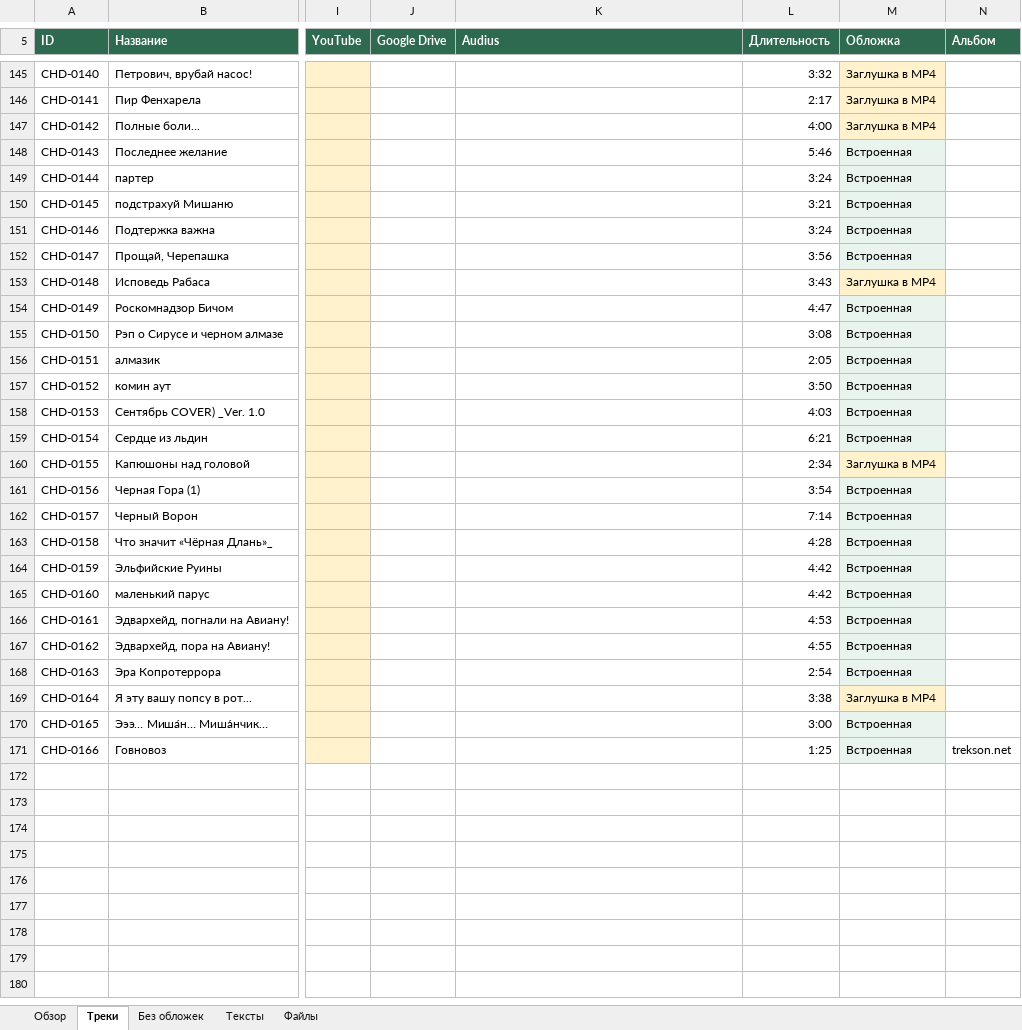
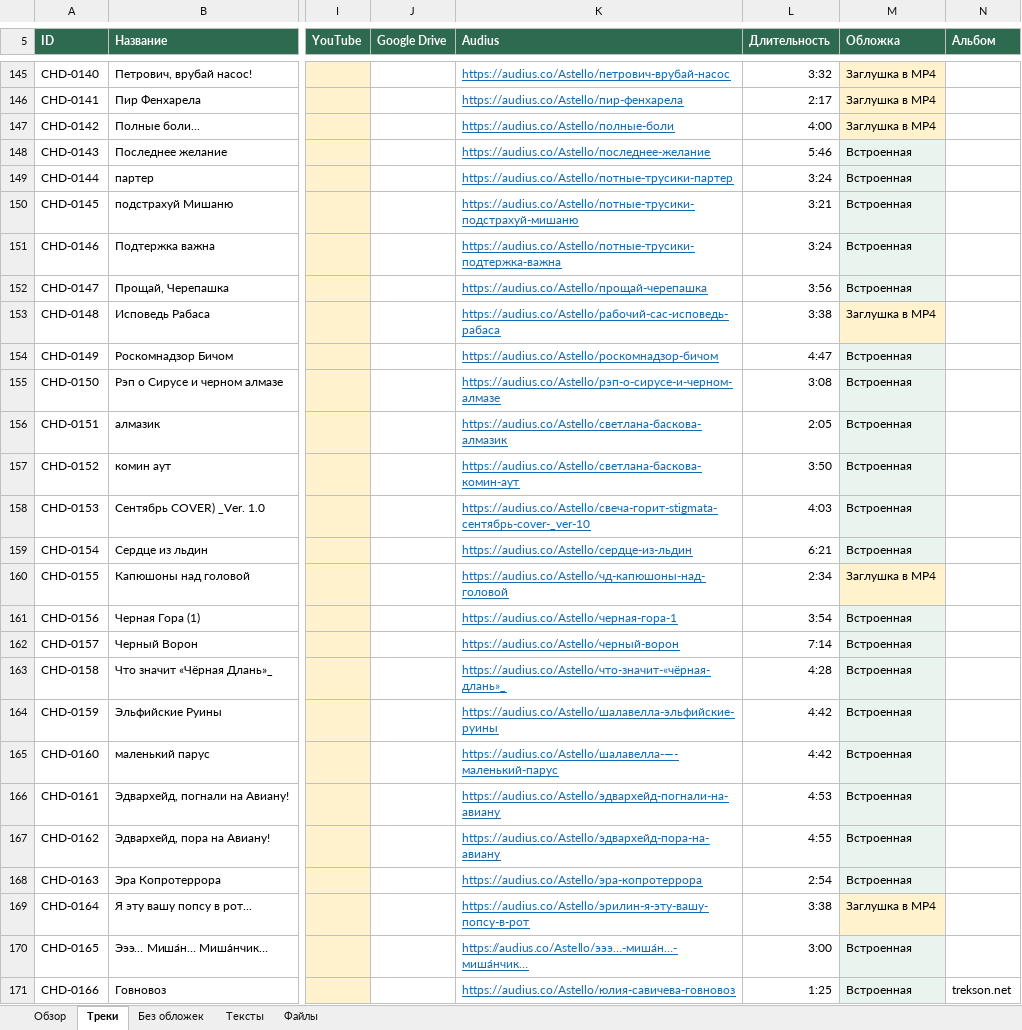
Before and after one commit to Astello-Archivist/Amanda_Neuromantova, an Excel workbook: Ch-D_music_catalog.xlsx, sheet Треки, drawn as a sheet; only a part is shown, gaps mark what is left out; values as stored, in another font and other column widths than the file's, no borders; table styles not drawn; the diff covers the shown part only; the diff names each change by its address in the sheet, - before the commit and + after, or states it on an @@ line.

Commit message:
Complete all 166 Audius links using both profiles and verified source durations

```diff
--- a/Ch-D_music_catalog.xlsx (sheet Треки)
+++ b/Ch-D_music_catalog.xlsx (sheet Треки)
-K145 (Audius): (empty)
+K145 (Audius): https://audius.co/Astello/петрович-врубай-насос
-K146 (Audius): (empty)
+K146 (Audius): https://audius.co/Astello/пир-фенхарела
-K147 (Audius): (empty)
+K147 (Audius): https://audius.co/Astello/полные-боли
-K148 (Audius): (empty)
+K148 (Audius): https://audius.co/Astello/последнее-желание
-K149 (Audius): (empty)
+K149 (Audius): https://audius.co/Astello/потные-трусики-партер
-K150 (Audius): (empty)
+K150 (Audius): https://audius.co/Astello/потные-трусики-подстрахуй-мишаню
-K151 (Audius): (empty)
+K151 (Audius): https://audius.co/Astello/потные-трусики-подтержка-важна
-K152 (Audius): (empty)
+K152 (Audius): https://audius.co/Astello/прощай-черепашка
-K153 (Audius): (empty)
+K153 (Audius): https://audius.co/Astello/рабочий-сас-исповедь-рабаса
-L153 (Длительность): 3:43
+L153 (Длительность): 3:38
-K154 (Audius): (empty)
+K154 (Audius): https://audius.co/Astello/роскомнадзор-бичом
-K155 (Audius): (empty)
+K155 (Audius): https://audius.co/Astello/рэп-о-сирусе-и-черном-алмазе
-K156 (Audius): (empty)
+K156 (Audius): https://audius.co/Astello/светлана-баскова-алмазик
-K157 (Audius): (empty)
+K157 (Audius): https://audius.co/Astello/светлана-баскова-комин-аут
-K158 (Audius): (empty)
+K158 (Audius): https://audius.co/Astello/свеча-горит-stigmata-сентябрь-cover-_ver-10
-K159 (Audius): (empty)
+K159 (Audius): https://audius.co/Astello/сердце-из-льдин
-K160 (Audius): (empty)
+K160 (Audius): https://audius.co/Astello/чд-капюшоны-над-головой
-K161 (Audius): (empty)
+K161 (Audius): https://audius.co/Astello/черная-гора-1
-K162 (Audius): (empty)
+K162 (Audius): https://audius.co/Astello/черный-ворон
-K163 (Audius): (empty)
+K163 (Audius): https://audius.co/Astello/что-значит-«чёрная-длань»_
-K164 (Audius): (empty)
+K164 (Audius): https://audius.co/Astello/шалавелла-эльфийские-руины
-K165 (Audius): (empty)
+K165 (Audius): https://audius.co/Astello/шалавелла-—-маленький-парус
-K166 (Audius): (empty)
+K166 (Audius): https://audius.co/Astello/эдвархейд-погнали-на-авиану
-K167 (Audius): (empty)
+K167 (Audius): https://audius.co/Astello/эдвархейд-пора-на-авиану
-K168 (Audius): (empty)
+K168 (Audius): https://audius.co/Astello/эра-копротеррора
-K169 (Audius): (empty)
+K169 (Audius): https://audius.co/Astello/эрилин-я-эту-вашу-попсу-в-рот
-K170 (Audius): (empty)
+K170 (Audius): https://audius.co/Astello/эээ…-миша́н…-миша́нчик…
-K171 (Audius): (empty)
+K171 (Audius): https://audius.co/Astello/юлия-савичева-говновоз
```
Also changed, not shown: 41 edited cells elsewhere in this sheet, sheet Без обложек, sheet Обзор, Ch-D_music_catalog_updated.xlsx, 10 other files.
